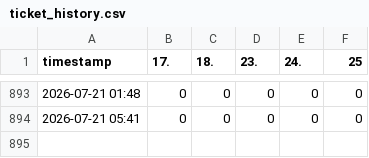
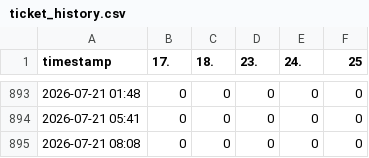
Before and after one commit to JonasHalser/nibelungen_tickets, a CSV file: data/ticket_history.csv, drawn as a sheet; only a part is shown, gaps mark what is left out; the diff names each change by its address in the sheet, - before the commit and + after, or states it on an @@ line.

```diff
--- a/data/ticket_history.csv
+++ b/data/ticket_history.csv
+row 895: 2026-07-21 08:08 | 0 | 0 | 0 | 0 | 0
```
